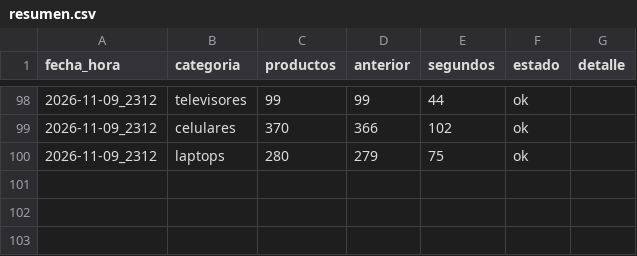
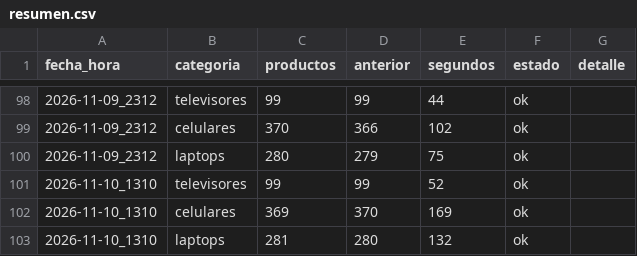
Before and after one commit to marxtec/scrapin-tiendas-tech, a CSV file: data/coolbox/resumen.csv, drawn as a sheet; only a part is shown, gaps mark what is left out.

```diff
--- a/data/coolbox/resumen.csv
+++ b/data/coolbox/resumen.csv
@@ -100 +100,4 @@ fecha_hora,categoria,productos,anterior,segundos,estado,detalle
 2026-11-09_2312,laptops,280,279,75,ok,
+2026-11-10_1310,televisores,99,99,52,ok,
+2026-11-10_1310,celulares,369,370,169,ok,
+2026-11-10_1310,laptops,281,280,132,ok,
```
Also changed, not shown: data/efe/resumen.csv, data/falabella/resumen.csv, 7 other files.
